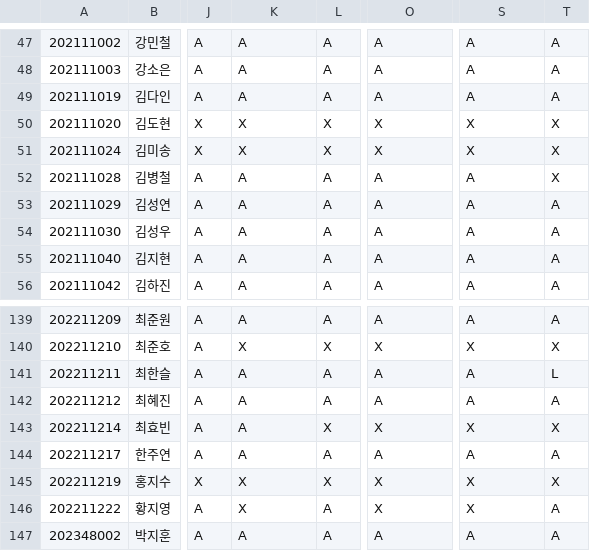
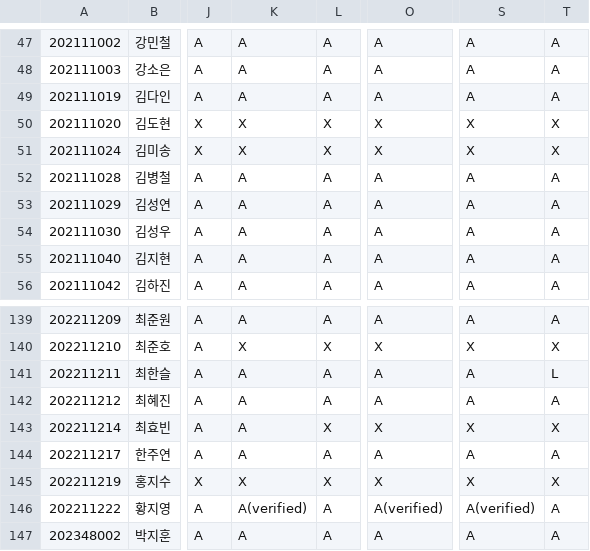
Before and after one commit to munjkim/rasberrypi_nfc, a CSV file: data/attendance.csv, drawn as a sheet; only a part is shown, gaps mark what is left out; the diff names each change by its address in the sheet, - before the commit and + after, or states it on an @@ line.

Commit message:
attendance

```diff
--- a/data/attendance.csv
+++ b/data/attendance.csv
-T52: X
+T52: A
-K146: X
+K146: A(verified)
-O146: X
+O146: A(verified)
-S146: X
+S146: A(verified)
```
Also changed, not shown: 1 other file.
